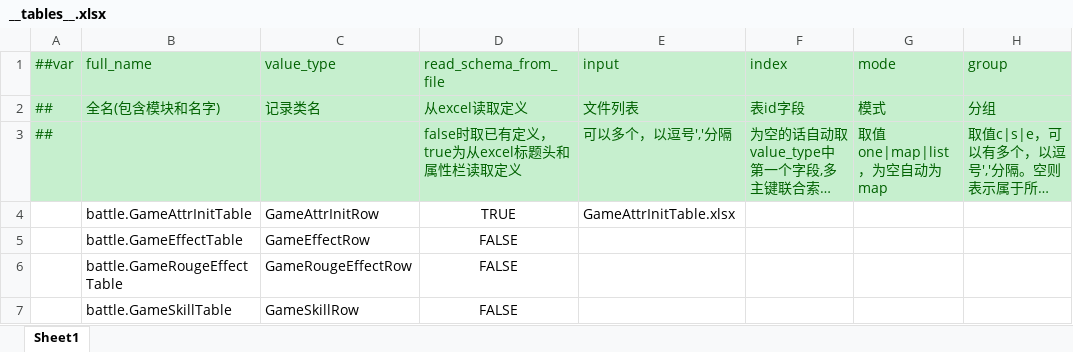
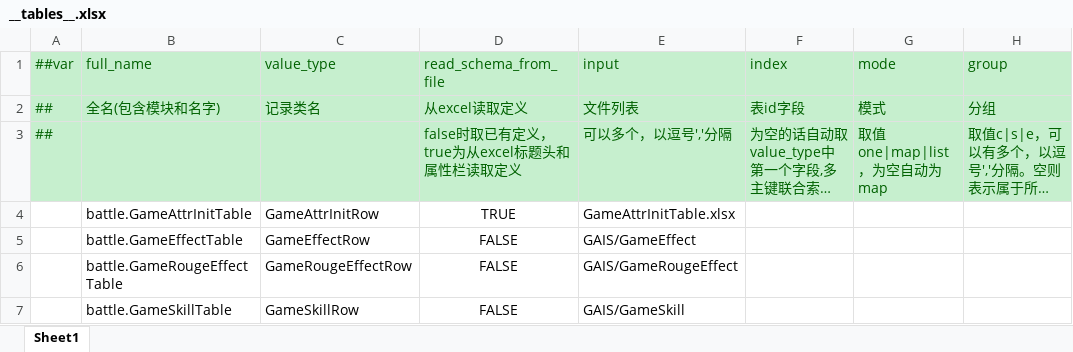
Before and after one commit to Gasskin/GAIS, an Excel workbook: Tables/Data/__tables__.xlsx, sheet Sheet1, drawn as a sheet; only a part is shown; long unchanged cells end in …; values as stored, in another font and other column widths than the file's, no borders; the diff names each change by its address in the sheet, - before the commit and + after, or states it on an @@ line.

```diff
--- a/Tables/Data/__tables__.xlsx (sheet Sheet1)
+++ b/Tables/Data/__tables__.xlsx (sheet Sheet1)
-E5 (input): (empty)
+E5 (input): GAIS/GameEffect
-E6 (input): (empty)
+E6 (input): GAIS/GameRougeEffect
-E7 (input): (empty)
+E7 (input): GAIS/GameSkill
```
Also changed, not shown: 32 other files.
